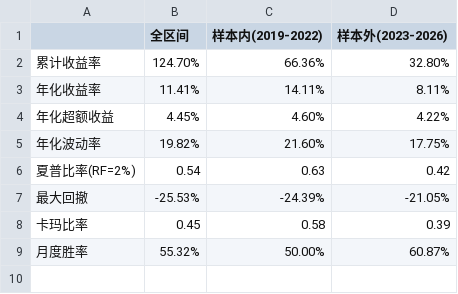
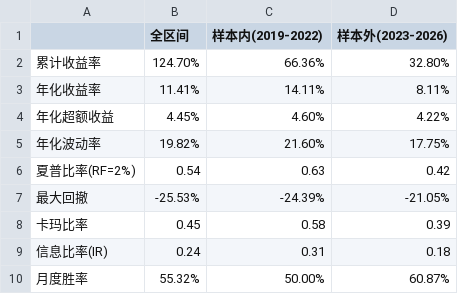
Before and after one commit to tallie414/quant500-momentum, a CSV file: output/metrics_v3a.csv, drawn as a sheet.

```diff
--- a/output/metrics_v3a.csv
+++ b/output/metrics_v3a.csv
@@ -8,2 +8,3 @@
 卡玛比率,0.45,0.58,0.39
+信息比率(IR),0.24,0.31,0.18
 月度胜率,55.32%,50.00%,60.87%
```
Also changed, not shown: output/metrics_bench_mo.csv, output/metrics_mo.csv, 26 other files.
